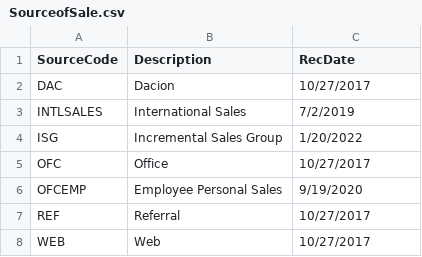
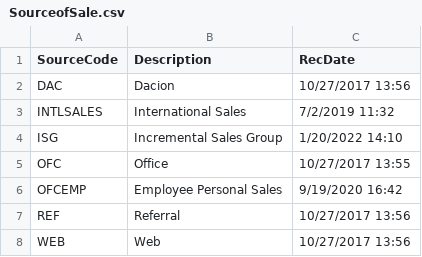
Before and after one commit to kyupeemyuseek-bot/newdw, a CSV file: seeds/SourceofSale.csv, drawn as a sheet.

Commit message:
Source of Sale

```diff
--- a/seeds/SourceofSale.csv
+++ b/seeds/SourceofSale.csv
@@ -1,8 +1,8 @@
 SourceCode,Description,RecDate
-DAC,Dacion,10/27/2017
-INTLSALES,International Sales ,7/2/2019
-ISG,Incremental Sales Group,1/20/2022
-OFC,Office,10/27/2017
-OFCEMP,Employee Personal Sales,9/19/2020
-REF,Referral,10/27/2017
-WEB,Web,10/27/2017
+DAC,Dacion,10/27/2017 13:56
+INTLSALES,International Sales ,7/2/2019 11:32
+ISG,Incremental Sales Group,1/20/2022 14:10
+OFC,Office,10/27/2017 13:55
+OFCEMP,Employee Personal Sales,9/19/2020 16:42
+REF,Referral,10/27/2017 13:56
+WEB,Web,10/27/2017 13:56
```
Also changed, not shown: 1 other file.
